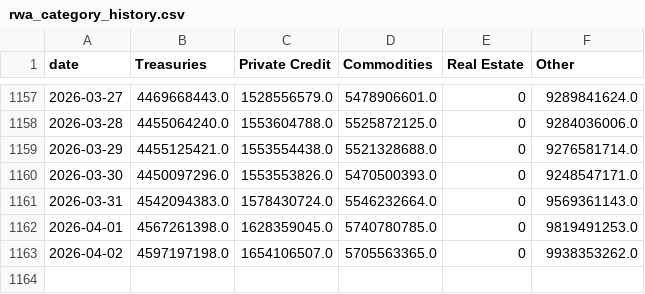
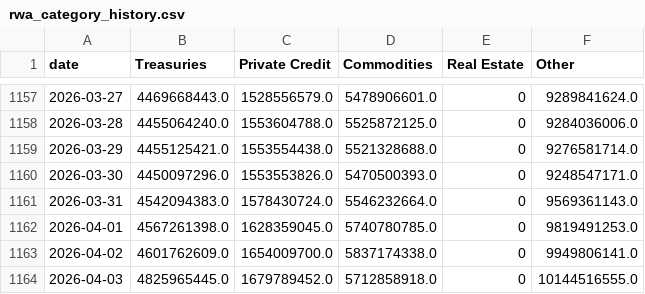
Before and after one commit to kittycapital/rwa-dashboard, a CSV file: data/rwa_category_history.csv, drawn as a sheet; only a part is shown, gaps mark what is left out.

```diff
--- a/data/rwa_category_history.csv
+++ b/data/rwa_category_history.csv
@@ -1162,2 +1162,3 @@ date,Treasuries,Private Credit,Commodities,Real Estate,Other
 2026-04-01,4567261398.0,1628359045.0,5740780785.0,0,9819491253.0
-2026-04-02,4597197198.0,1654106507.0,5705563365.0,0,9938353262.0
+2026-04-02,4601762609.0,1654009700.0,5837174338.0,0,9949806141.0
+2026-04-03,4825965445.0,1679789452.0,5712858918.0,0,10144516555.0
```
Also changed, not shown: data/rwa_chains.csv, data/rwa_protocols.csv, 3 other files.
